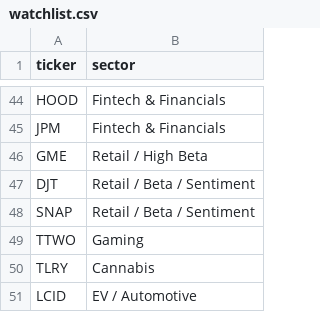
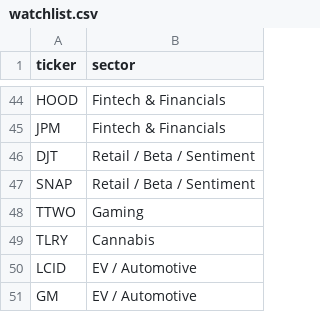
Before and after one commit to CompilingChaos/FlowGod, a CSV file: watchlist.csv, drawn as a sheet; only a part is shown, gaps mark what is left out; the shorter side is filled out with more unchanged rows.

Commit message:
Update watchlist: Remove GME

```diff
--- a/watchlist.csv
+++ b/watchlist.csv
@@ -45,3 +45,2 @@ HOOD,Fintech & Financials
 JPM,Fintech & Financials
-GME,Retail / High Beta
 DJT,Retail / Beta / Sentiment
```
